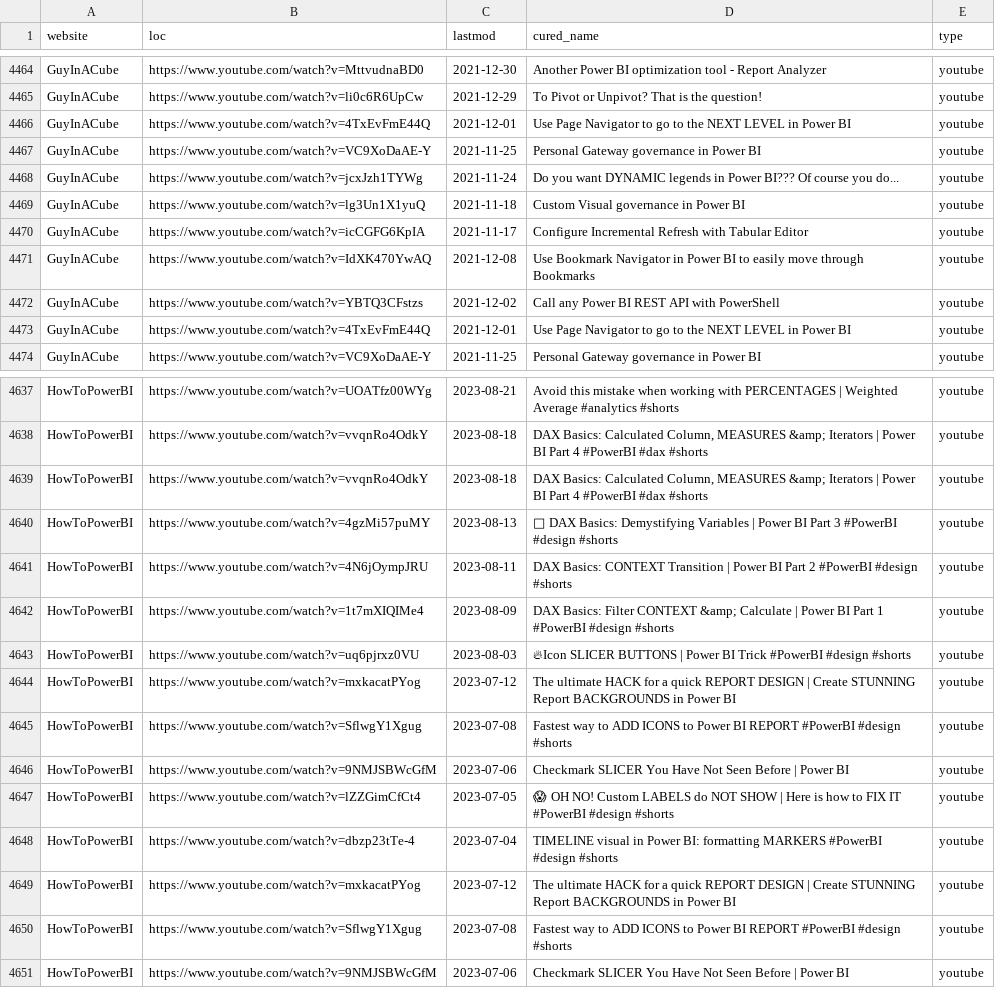
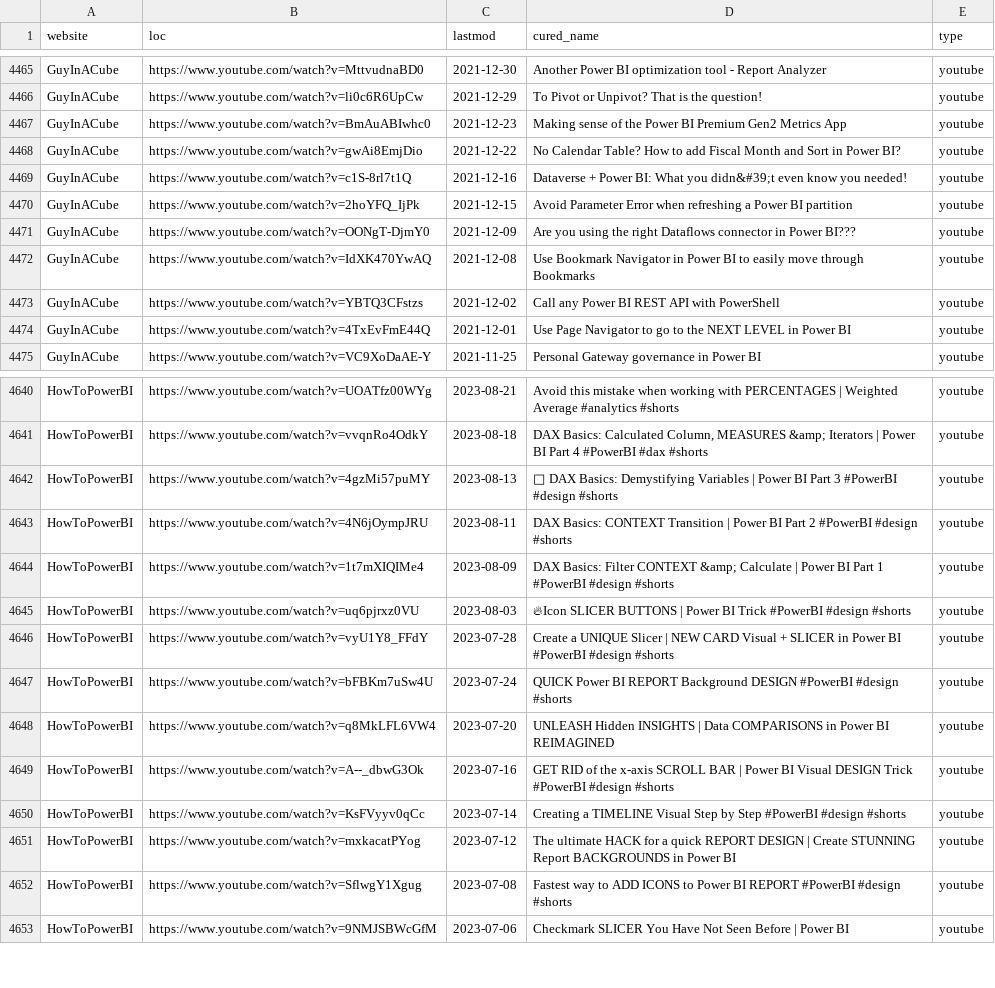
Before and after one commit to julian-passebecq/newsai_blue_scripts, a CSV file: newsai_script-main/data/sitemap.csv, drawn as a sheet; only a part is shown, gaps mark what is left out; the diff covers the shown part only.

```diff
--- a/newsai_script-main/data/sitemap.csv
+++ b/newsai_script-main/data/sitemap.csv
@@ -4465,7 +4466,7 @@ GuyInACube,https://www.youtube.com/watch?v=MttvudnaBD0,2021-12-30,Another Power
 GuyInACube,https://www.youtube.com/watch?v=li0c6R6UpCw,2021-12-29,To Pivot or Unpivot? That is the question!,youtube
-GuyInACube,https://www.youtube.com/watch?v=4TxEvFmE44Q,2021-12-01,Use Page Navigator to go to the NEXT LEVEL in Power BI,youtube
-GuyInACube,https://www.youtube.com/watch?v=VC9XoDaAE-Y,2021-11-25,Personal Gateway governance in Power BI,youtube
-GuyInACube,https://www.youtube.com/watch?v=jcxJzh1TYWg,2021-11-24,Do you want DYNAMIC legends in Power BI??? Of course you do...,youtube
-GuyInACube,https://www.youtube.com/watch?v=lg3Un1X1yuQ,2021-11-18,Custom Visual governance in Power BI,youtube
-GuyInACube,https://www.youtube.com/watch?v=icCGFG6KpIA,2021-11-17,Configure Incremental Refresh with Tabular Editor,youtube
+GuyInACube,https://www.youtube.com/watch?v=BmAuABIwhc0,2021-12-23,Making sense of the Power BI Premium Gen2 Metrics App,youtube
+GuyInACube,https://www.youtube.com/watch?v=gwAi8EmjDio,2021-12-22,No Calendar Table? How to add Fiscal Month and Sort in Power BI?,youtube
+GuyInACube,https://www.youtube.com/watch?v=c1S-8rl7t1Q,2021-12-16,Dataverse + Power BI: What you didn&#39;t even know you needed!,youtube
+GuyInACube,https://www.youtube.com/watch?v=2hoYFQ_IjPk,2021-12-15,Avoid Parameter Error when refreshing a Power BI partition,youtube
+GuyInACube,https://www.youtube.com/watch?v=OONgT-DjmY0,2021-12-09,Are you using the right Dataflows connector in Power BI???,youtube
 GuyInACube,https://www.youtube.com/watch?v=IdXK470YwAQ,2021-12-08,Use Bookmark Navigator in Power BI to easily move through Bookmarks,youtube
@@ -4638,3 +4641,2 @@ HowToPowerBI,https://www.youtube.com/watch?v=UOATfz00WYg,2023-08-21,Avoid this m
 HowToPowerBI,https://www.youtube.com/watch?v=vvqnRo4OdkY,2023-08-18,"DAX Basics: Calculated Column, MEASURES &amp; Iterators |  Power BI Part 4 #PowerBI #dax #shorts",youtube
-HowToPowerBI,https://www.youtube.com/watch?v=vvqnRo4OdkY,2023-08-18,"DAX Basics: Calculated Column, MEASURES &amp; Iterators |  Power BI Part 4 #PowerBI #dax #shorts",youtube
 HowToPowerBI,https://www.youtube.com/watch?v=4gzMi57puMY,2023-08-13,🔎 DAX Basics:  Demystifying Variables |  Power BI Part 3 #PowerBI #design #shorts,youtube
@@ -4643,7 +4645,7 @@ HowToPowerBI,https://www.youtube.com/watch?v=1t7mXIQIMe4,2023-08-09,DAX Basics:
 HowToPowerBI,https://www.youtube.com/watch?v=uq6pjrxz0VU,2023-08-03,🔥Icon SLICER BUTTONS | Power BI Trick #PowerBI #design #shorts,youtube
-HowToPowerBI,https://www.youtube.com/watch?v=mxkacatPYog,2023-07-12,The ultimate HACK for a quick REPORT DESIGN | Create STUNNING Report BACKGROUNDS in Power BI,youtube
-HowToPowerBI,https://www.youtube.com/watch?v=SflwgY1Xgug,2023-07-08,Fastest way to ADD ICONS to Power BI REPORT  #PowerBI #design #shorts,youtube
-HowToPowerBI,https://www.youtube.com/watch?v=9NMJSBWcGfM,2023-07-06,Checkmark SLICER You Have Not Seen Before | Power BI,youtube
-HowToPowerBI,https://www.youtube.com/watch?v=lZZGimCfCt4,2023-07-05,😱 OH NO! Custom LABELS do NOT SHOW | Here is how to FIX IT  #PowerBI #design #shorts,youtube
-HowToPowerBI,https://www.youtube.com/watch?v=dbzp23tTe-4,2023-07-04,TIMELINE visual in Power BI: formatting MARKERS  #PowerBI #design #shorts,youtube
+HowToPowerBI,https://www.youtube.com/watch?v=vyU1Y8_FFdY,2023-07-28,Create a UNIQUE Slicer | NEW CARD Visual + SLICER in Power BI #PowerBI #design #shorts,youtube
+HowToPowerBI,https://www.youtube.com/watch?v=bFBKm7uSw4U,2023-07-24,QUICK Power BI REPORT Background DESIGN  #PowerBI #design #shorts,youtube
+HowToPowerBI,https://www.youtube.com/watch?v=q8MkLFL6VW4,2023-07-20,UNLEASH Hidden INSIGHTS | Data COMPARISONS in Power BI REIMAGINED,youtube
+HowToPowerBI,https://www.youtube.com/watch?v=A--_dbwG3Ok,2023-07-16,GET RID of the x-axis SCROLL BAR | Power BI Visual DESIGN Trick  #PowerBI #design #shorts,youtube
+HowToPowerBI,https://www.youtube.com/watch?v=KsFVyyv0qCc,2023-07-14,Creating a TIMELINE Visual Step by Step #PowerBI #design #shorts,youtube
 HowToPowerBI,https://www.youtube.com/watch?v=mxkacatPYog,2023-07-12,The ultimate HACK for a quick REPORT DESIGN | Create STUNNING Report BACKGROUNDS in Power BI,youtube
```
Also changed, not shown: 10 added rows, 3 removed rows, 20 moved rows and 7 edited cells elsewhere in this file.
